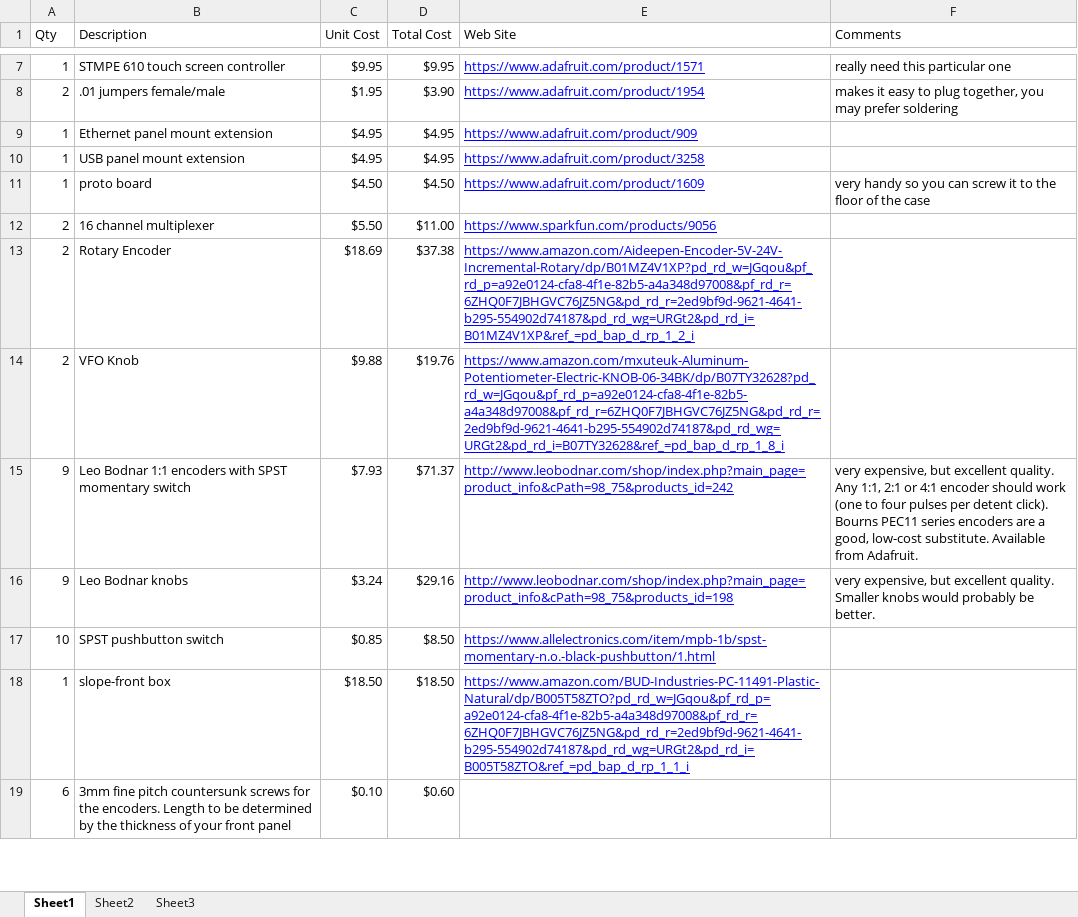
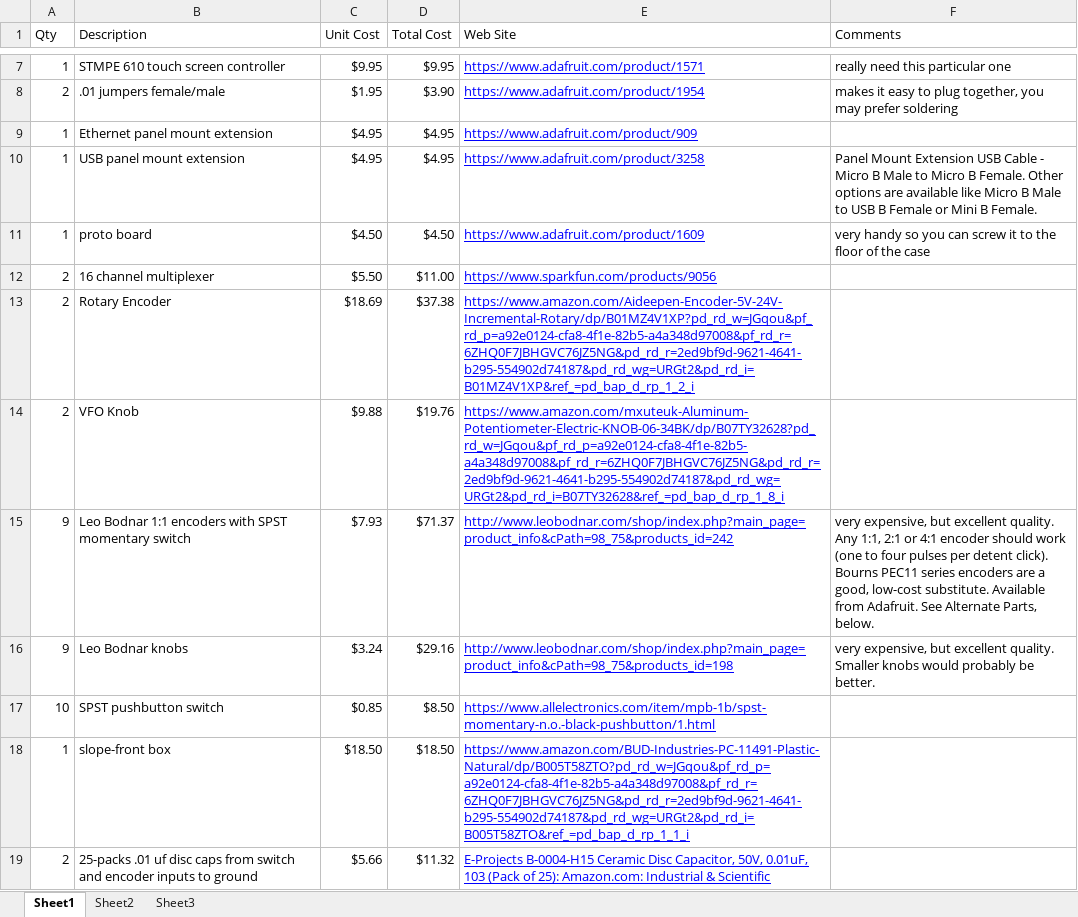
Before and after one commit to KD0RC/Teensy-Maestro-for-Flex-6000-radios, an Excel workbook: TeensyMaestro BOM.xlsx, sheet Sheet1, drawn as a sheet; only a part is shown, gaps mark what is left out; the shorter side is filled out with more unchanged rows; values as stored, in another font and other column widths than the file's, no borders; the diff covers the shown part only; the diff names each change by its address in the sheet, - before the commit and + after, or states it on an @@ line.

Commit message:
Add files via upload

```diff
--- a/TeensyMaestro BOM.xlsx (sheet Sheet1)
+++ b/TeensyMaestro BOM.xlsx (sheet Sheet1)
-F10 (Comments): (empty)
+F10 (Comments): Panel Mount Extension USB Cable - Micro B Male to Micro B Female. Other options are available like Micro B Male to USB B Female or Mini B Female.
-F15 (Comments): …from Adafruit.
+F15 (Comments): …from Adafruit. See Alternate Parts, below.
+row 19: 2 | 25-packs .01 uf disc caps from switch and encoder inputs to ground | $5.66 | $11.32 | E-Projects B-0004-H15 Ceramic Disc Capacitor, 50V, 0.01uF, 103 (Pack of 25): Amazon.com: Industrial & Scientific
```
Also changed, not shown: 6 added rows and 3 edited cells elsewhere in this sheet, formulas that keep their value.
